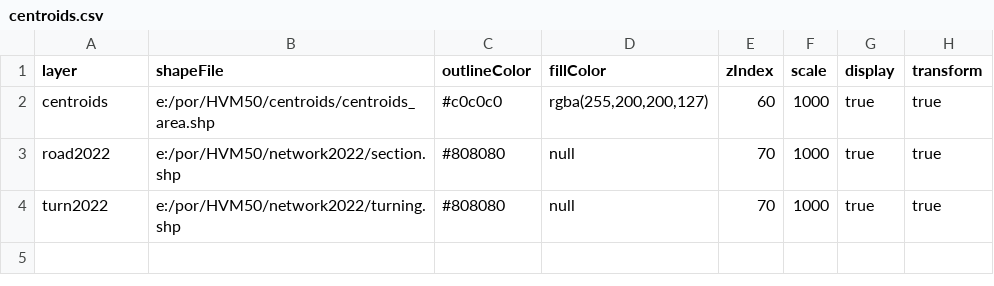
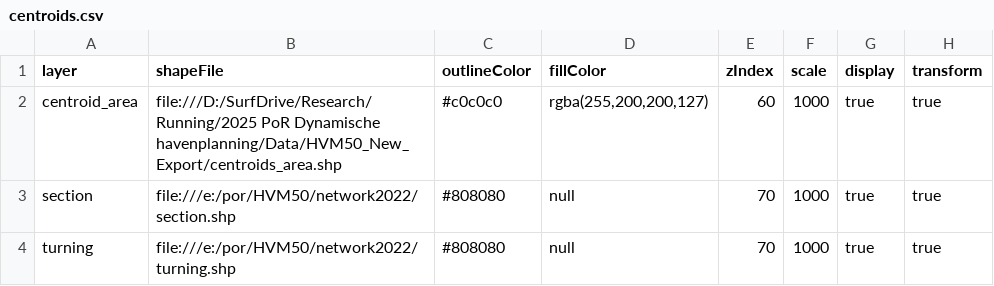
Before and after one commit to averbraeck/sim-port-truck, a CSV file: src/main/resources/hvm50/centroids.csv, drawn as a sheet.

```diff
--- a/src/main/resources/hvm50/centroids.csv
+++ b/src/main/resources/hvm50/centroids.csv
@@ -1,4 +1,4 @@
 layer,shapeFile,outlineColor,fillColor,zIndex,scale,display,transform
-centroids,e:/por/HVM50/centroids/centroids_area.shp,#c0c0c0,"rgba(255,200,200,127)",60,1000,true,true
-road2022,e:/por/HVM50/network2022/section.shp,#808080,null,70,1000,true,true
-turn2022,e:/por/HVM50/network2022/turning.shp,#808080,null,70,1000,true,true
+centroid_area,file:///D:/SurfDrive/Research/Running/2025 PoR Dynamische havenplanning/Data/HVM50_New_Export/centroids_area.shp,#c0c0c0,"rgba(255,200,200,127)",60,1000,true,true
+section,file:///e:/por/HVM50/network2022/section.shp,#808080,null,70,1000,true,true
+turning,file:///e:/por/HVM50/network2022/turning.shp,#808080,null,70,1000,true,true
```
Also changed, not shown: 3 other files.
